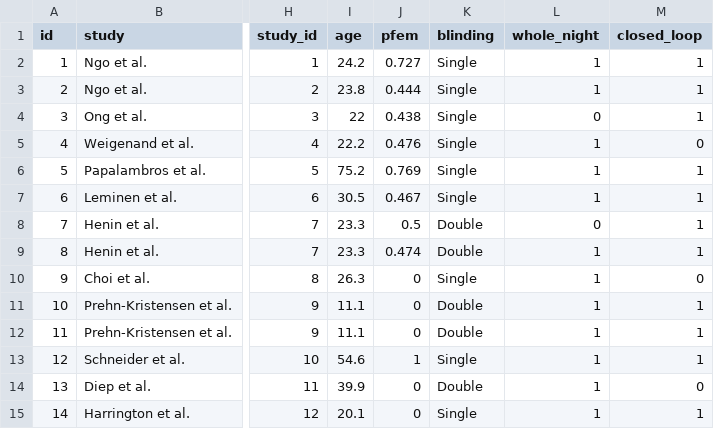
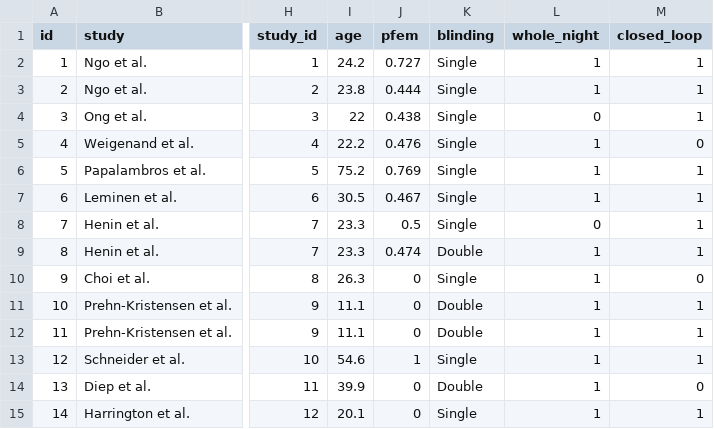
Before and after one commit to MatthewBJane/Meta_Analyses, a CSV file: acoustic_stimulation_and_memory/data/meta_analytic_data.csv, drawn as a sheet; only a part is shown, gaps mark what is left out; the diff names each change by its address in the sheet, - before the commit and + after, or states it on an @@ line.

Commit message:
Update meta_analytic_data.csv

```diff
--- a/acoustic_stimulation_and_memory/data/meta_analytic_data.csv
+++ b/acoustic_stimulation_and_memory/data/meta_analytic_data.csv
-K8 (blinding): Double
+K8 (blinding): Single
```
